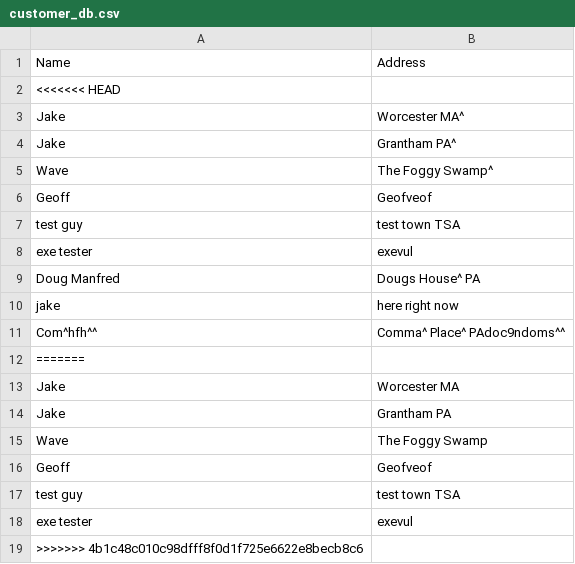
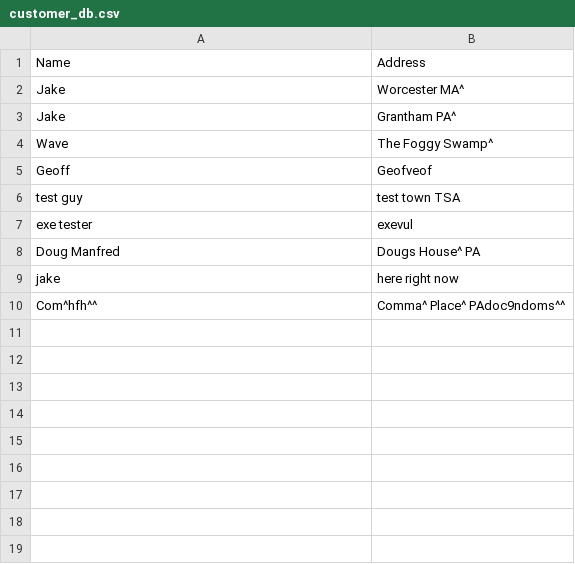
Before and after one commit to JakeDSargent/DnRWoodworking, a CSV file: data/customer_db.csv, drawn as a sheet; the diff names each change by its address in the sheet, - before the commit and + after, or states it on an @@ line.

```diff
--- a/data/customer_db.csv
+++ b/data/customer_db.csv
-row 2: <<<<<<< HEAD
-row 12: =======
-row 13: Jake | Worcester MA
-row 14: Jake | Grantham PA
-row 15: Wave | The Foggy Swamp
-row 16: Geoff | Geofveof
-row 17: test guy | test town TSA
-row 18: exe tester | exevul
-row 19: >>>>>>> 4b1c48c010c98dfff8f0d1f725e6622e8becb8c6
```
Also changed, not shown: 2 other files.
